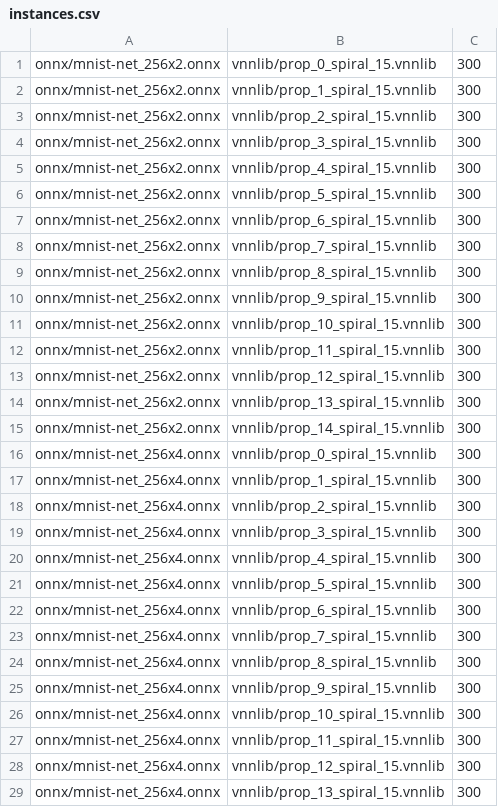
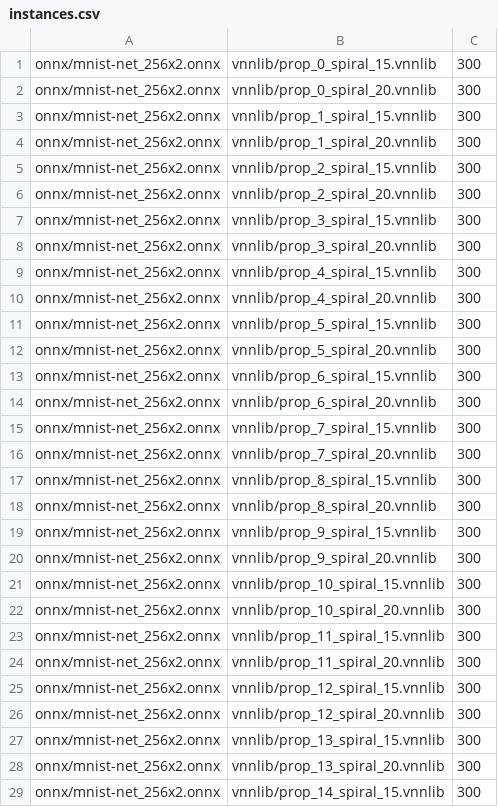
Before and after one commit to emiliode/NNPoly.jl, a CSV file: eval/mnist_fc/instances.csv, drawn as a sheet; only a part is shown; the shorter side is filled out with more unchanged rows; the diff covers the shown part only; the diff names each change by its address in the sheet, - before the commit and + after, or states it on an @@ line.

Commit message:
combine more terms and only test 15 and 20 mnist

```diff
--- a/eval/mnist_fc/instances.csv
+++ b/eval/mnist_fc/instances.csv
+row 2: onnx/mnist-net_256x2.onnx | vnnlib/prop_0_spiral_20.vnnlib | 300
+row 4: onnx/mnist-net_256x2.onnx | vnnlib/prop_1_spiral_20.vnnlib | 300
+row 6: onnx/mnist-net_256x2.onnx | vnnlib/prop_2_spiral_20.vnnlib | 300
+row 8: onnx/mnist-net_256x2.onnx | vnnlib/prop_3_spiral_20.vnnlib | 300
+row 10: onnx/mnist-net_256x2.onnx | vnnlib/prop_4_spiral_20.vnnlib | 300
+row 12: onnx/mnist-net_256x2.onnx | vnnlib/prop_5_spiral_20.vnnlib | 300
+row 14: onnx/mnist-net_256x2.onnx | vnnlib/prop_6_spiral_20.vnnlib | 300
+row 16: onnx/mnist-net_256x2.onnx | vnnlib/prop_7_spiral_20.vnnlib | 300
+row 18: onnx/mnist-net_256x2.onnx | vnnlib/prop_8_spiral_20.vnnlib | 300
+row 20: onnx/mnist-net_256x2.onnx | vnnlib/prop_9_spiral_20.vnnlib | 300
+row 22: onnx/mnist-net_256x2.onnx | vnnlib/prop_10_spiral_20.vnnlib | 300
+row 24: onnx/mnist-net_256x2.onnx | vnnlib/prop_11_spiral_20.vnnlib | 300
+row 26: onnx/mnist-net_256x2.onnx | vnnlib/prop_12_spiral_20.vnnlib | 300
+row 28: onnx/mnist-net_256x2.onnx | vnnlib/prop_13_spiral_20.vnnlib | 300
```
Also changed, not shown: 31 added rows elsewhere in this file, 5 other files.
